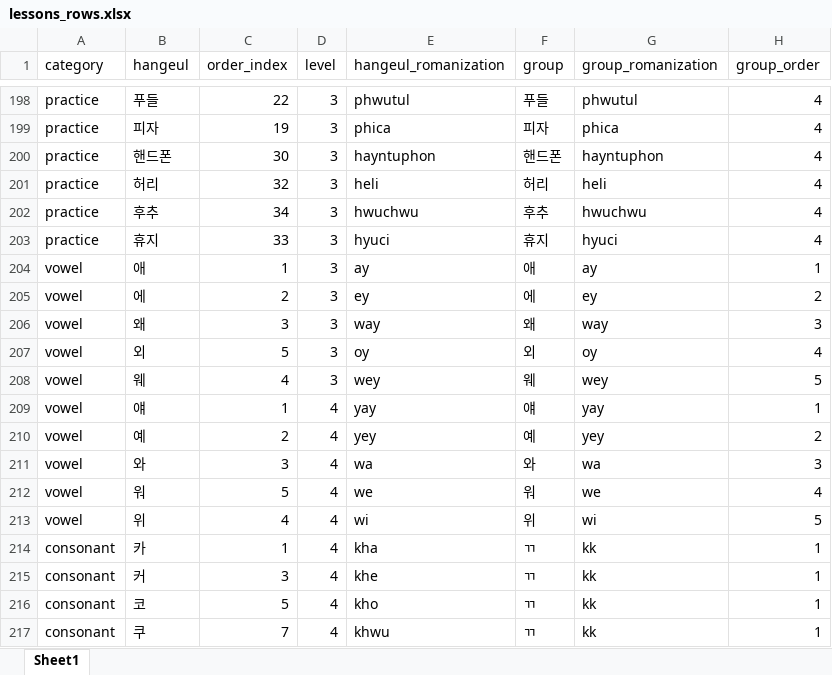
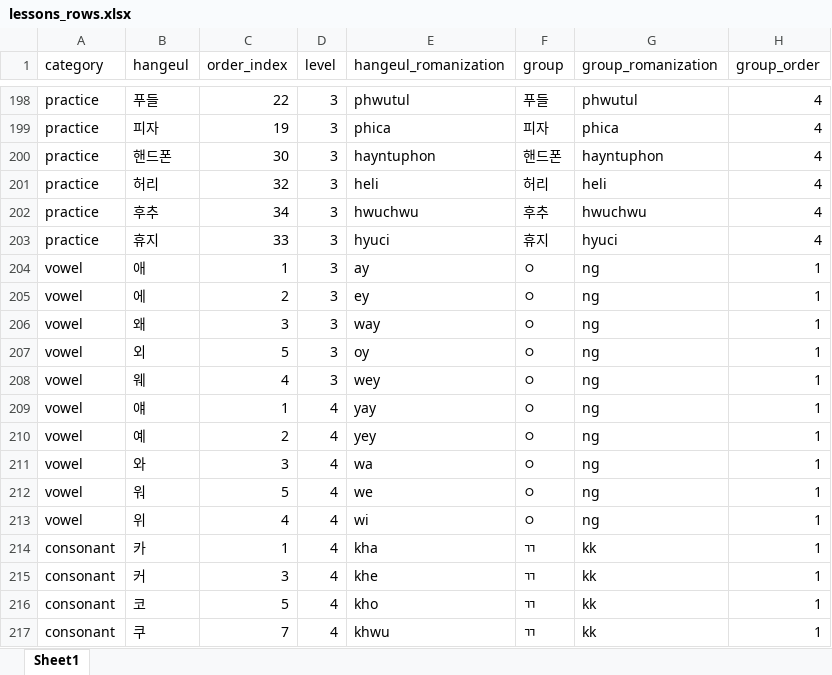
Before and after one commit to katskt/HangulApp, an Excel workbook: mobile/app/data/lessons_rows.xlsx, sheet Sheet1, drawn as a sheet; only a part is shown, gaps mark what is left out; values as stored, in another font and other column widths than the file's, no borders; the diff covers the shown part only; the diff names each change by its address in the sheet, - before the commit and + after, or states it on an @@ line.

```diff
--- a/mobile/app/data/lessons_rows.xlsx (sheet Sheet1)
+++ b/mobile/app/data/lessons_rows.xlsx (sheet Sheet1)
-F204 (group): 애
+F204 (group): ㅇ
-G204 (group_romanization): ay
+G204 (group_romanization): ng
-F205 (group): 에
+F205 (group): ㅇ
-G205 (group_romanization): ey
+G205 (group_romanization): ng
-H205 (group_order): 2
+H205 (group_order): 1
-F206 (group): 왜
+F206 (group): ㅇ
-G206 (group_romanization): way
+G206 (group_romanization): ng
-H206 (group_order): 3
+H206 (group_order): 1
-F207 (group): 외
+F207 (group): ㅇ
-G207 (group_romanization): oy
+G207 (group_romanization): ng
-H207 (group_order): 4
+H207 (group_order): 1
-F208 (group): 웨
+F208 (group): ㅇ
-G208 (group_romanization): wey
+G208 (group_romanization): ng
-H208 (group_order): 5
+H208 (group_order): 1
-F209 (group): 얘
+F209 (group): ㅇ
-G209 (group_romanization): yay
+G209 (group_romanization): ng
-F210 (group): 예
+F210 (group): ㅇ
-G210 (group_romanization): yey
+G210 (group_romanization): ng
-H210 (group_order): 2
+H210 (group_order): 1
-F211 (group): 와
+F211 (group): ㅇ
-G211 (group_romanization): wa
+G211 (group_romanization): ng
-H211 (group_order): 3
+H211 (group_order): 1
-F212 (group): 워
+F212 (group): ㅇ
-G212 (group_romanization): we
+G212 (group_romanization): ng
-H212 (group_order): 4
+H212 (group_order): 1
-F213 (group): 위
+F213 (group): ㅇ
-G213 (group_romanization): wi
+G213 (group_romanization): ng
-H213 (group_order): 5
+H213 (group_order): 1
```
Also changed, not shown: 31 edited cells elsewhere in this sheet, 12 other files.
